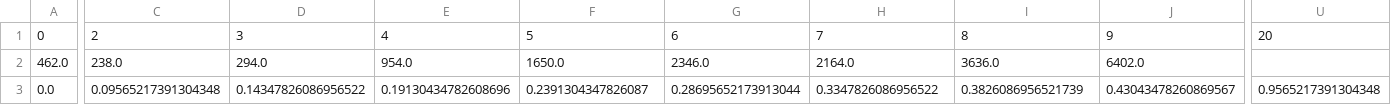
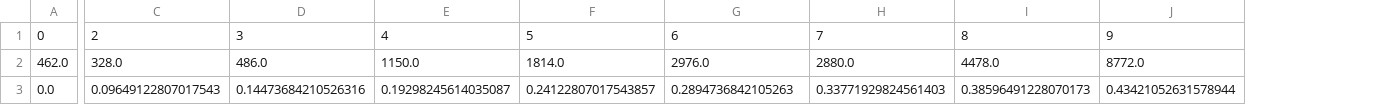
Before and after one commit to ningkko/ML_PREP, a CSV file: babel_outputs/jaccard_histogram.csv, drawn as a sheet; only a part is shown, gaps mark what is left out; the diff covers the shown part only; the diff names each change by its address in the sheet, - before the commit and + after, or states it on an @@ line.

```diff
--- a/babel_outputs/jaccard_histogram.csv
+++ b/babel_outputs/jaccard_histogram.csv
-column U, rows 1-3: 20 |  | 0.9565217391304348
-C2: 238.0
+C2: 328.0
-D2: 294.0
+D2: 486.0
-E2: 954.0
+E2: 1150.0
-F2: 1650.0
+F2: 1814.0
-G2: 2346.0
+G2: 2976.0
-H2: 2164.0
+H2: 2880.0
-I2: 3636.0
+I2: 4478.0
-J2: 6402.0
+J2: 8772.0
-C3: 0.09565217391304348
+C3: 0.09649122807017543
-D3: 0.14347826086956522
+D3: 0.14473684210526316
-E3: 0.19130434782608696
+E3: 0.19298245614035087
-F3: 0.2391304347826087
+F3: 0.24122807017543857
-G3: 0.28695652173913044
+G3: 0.2894736842105263
-H3: 0.3347826086956522
+H3: 0.33771929824561403
-I3: 0.3826086956521739
+I3: 0.38596491228070173
-J3: 0.43043478260869567
+J3: 0.43421052631578944
```
Also changed, not shown: 21 edited cells elsewhere in this file, babel_outputs/edit_histogram.csv, msr_outputs/edit_histogram.csv, 13 other files.
